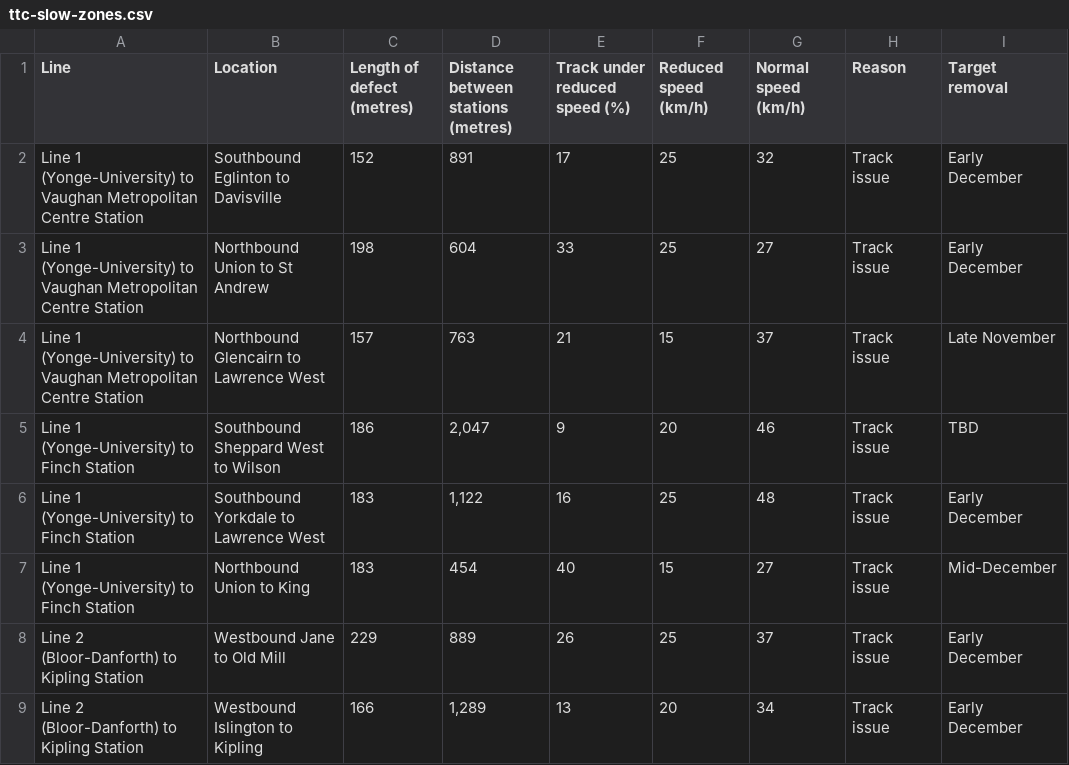
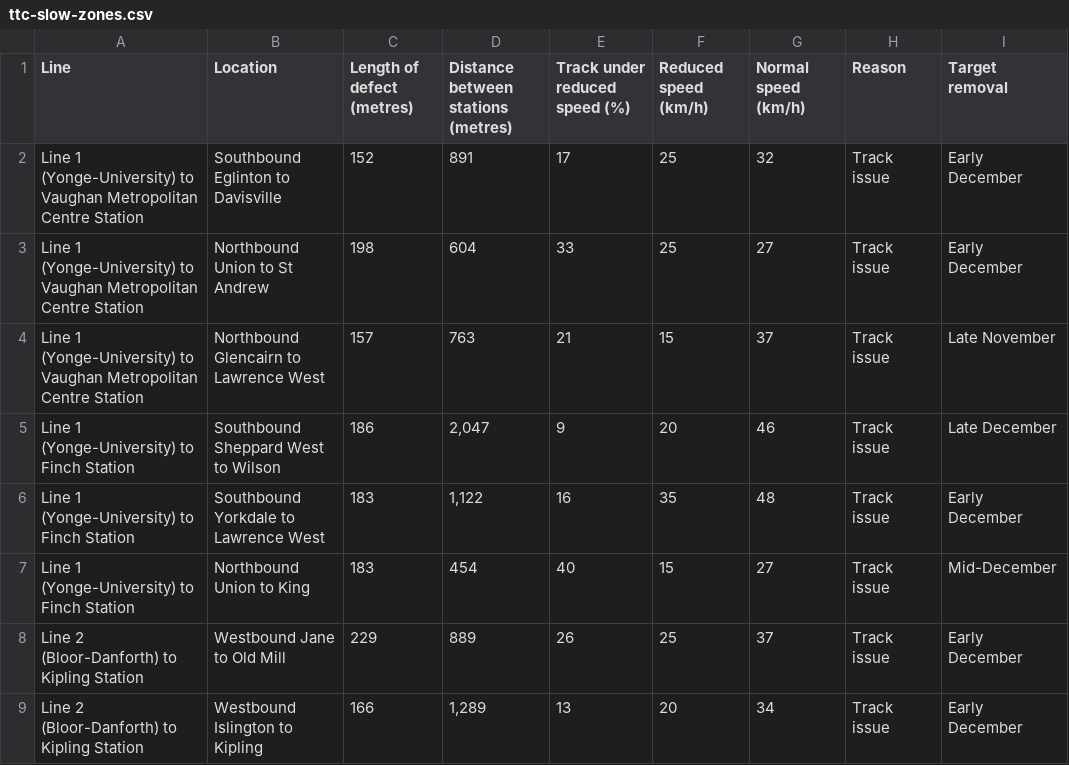
Before and after one commit to thomassth/to-bus-stations, a CSV file: data/ttc/slow-zone/ttc-slow-zones.csv, drawn as a sheet.

```diff
--- a/data/ttc/slow-zone/ttc-slow-zones.csv
+++ b/data/ttc/slow-zone/ttc-slow-zones.csv
@@ -4,4 +4,4 @@ Line 1 (Yonge-University) to Vaughan Metropolitan Centre Station,Northbound Unio
 Line 1 (Yonge-University) to Vaughan Metropolitan Centre Station,Northbound Glencairn to Lawrence West,157,763,21,15,37,Track issue,Late November
-Line 1 (Yonge-University) to Finch Station,Southbound Sheppard West to Wilson,186,"2,047",9,20,46,Track issue,TBD
-Line 1 (Yonge-University) to Finch Station,Southbound Yorkdale to Lawrence West,183,"1,122",16,25,48,Track issue,Early December
+Line 1 (Yonge-University) to Finch Station,Southbound Sheppard West to Wilson,186,"2,047",9,20,46,Track issue,Late December
+Line 1 (Yonge-University) to Finch Station,Southbound Yorkdale to Lawrence West,183,"1,122",16,35,48,Track issue,Early December
 Line 1 (Yonge-University) to Finch Station,Northbound Union to King,183,454,40,15,27,Track issue,Mid-December
```
